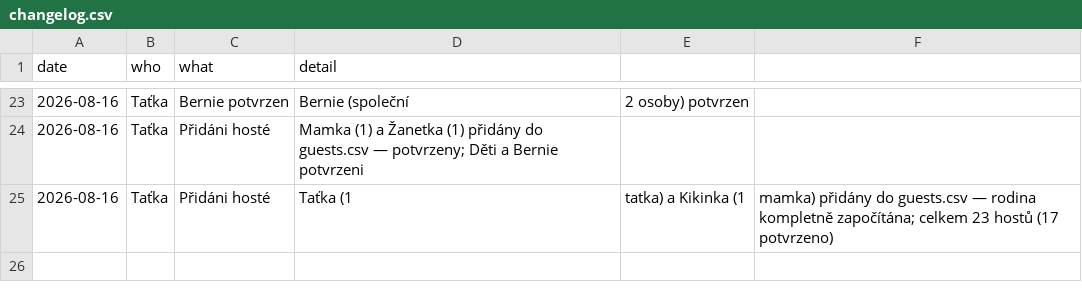
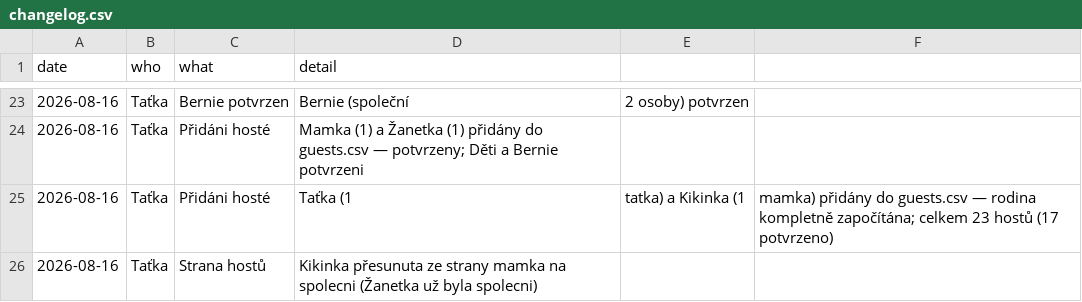
Before and after one commit to martinpaprcka77/PaprckoviSvatba2026, a CSV file: data/changelog.csv, drawn as a sheet; only a part is shown, gaps mark what is left out.

```diff
--- a/data/changelog.csv
+++ b/data/changelog.csv
@@ -25 +25,2 @@ date,who,what,detail
 2026-08-16,Taťka,Přidáni hosté,Taťka (1, tatka) a Kikinka (1, mamka) přidány do guests.csv — rodina kompletně započítána; celkem 23 hostů (17 potvrzeno)
+2026-08-16,Taťka,Strana hostů,Kikinka přesunuta ze strany mamka na spolecni (Žanetka už byla spolecni)
```
Also changed, not shown: data/guests.csv, 2 other files.
